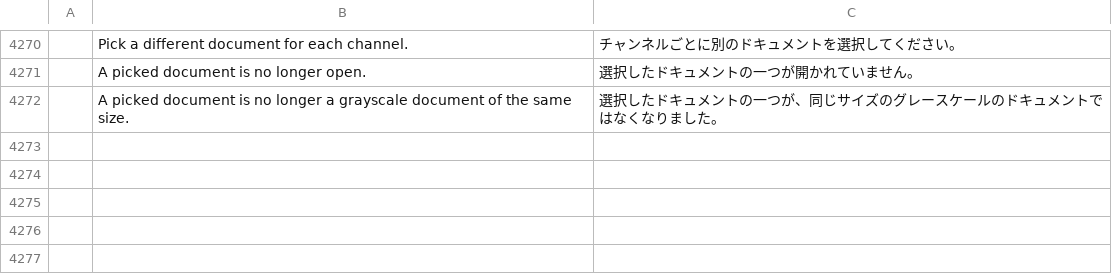
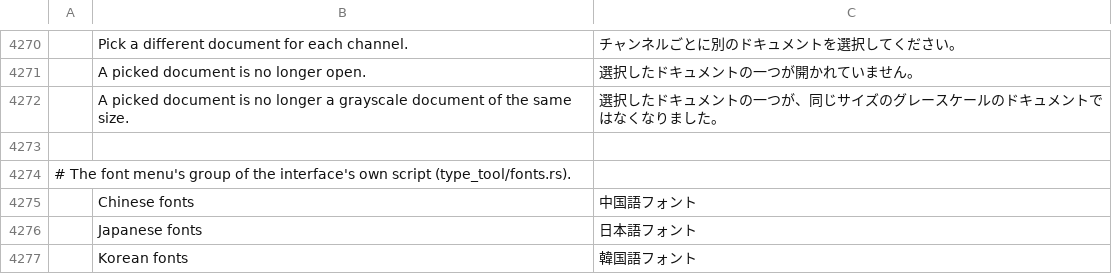
Before and after one commit to LuyiCat/phcraft-comfy, a TSV file: crates/ui-egui/src/i18n/ja.tsv, drawn as a sheet; only a part is shown, gaps mark what is left out; the diff names each change by its address in the sheet, - before the commit and + after, or states it on an @@ line.

Commit message:
fix(ui): make the Chinese font pack findable in the font menu
The PhotoComfy font pack was embedded since 1.2, but in the font menu
its 19 families were so many Latin names (Noto Sans SC, Smiley Sans, LXGW
WenKai Lite...) among dozens of other fonts, each with an "AaBbCc" sample:
the menu read as if it only had Latin fonts.

Under a Chinese, Japanese or Korean interface the font menu now heads
its list with a group of the interface's own script, titled 中文字体 /
日本語フォント / 한글 글꼴, and opens at its top. In that group a family
goes by its name in the interface's language: the record its own name
table carries for it, or the one the pack's manifest declares where the
font has none (CraftFont::names, a ninth manifest field that
scripts/photocomfy-fonts.sh writes from `name` lines in the lock; Noto
Sans SC names itself only in English). A query matches those names too,
and a font that can show the interface's script shows a sample of it
beside the Latin one. Interfaces in other scripts see no change.

The Xcode Cargo build phase now runs on every build. It was skipped when
its short `inputPaths` list had not changed, so an edit to a shared crate
never reached the app, and the skipped phase left Xcode's empty binary in
the bundle in place of the Rust one.

```diff
--- a/crates/ui-egui/src/i18n/ja.tsv
+++ b/crates/ui-egui/src/i18n/ja.tsv
+row 4273: (empty)
+row 4274: # The font menu's group of the interface's own script (type_tool/fonts.rs).
+row 4275:  | Chinese fonts | 中国語フォント
+row 4276:  | Japanese fonts | 日本語フォント
+row 4277:  | Korean fonts | 韓国語フォント
```
Also changed, not shown: crates/ui-egui/src/i18n/ko.tsv, crates/ui-egui/src/i18n/zh-hans.tsv, 20 other files.
